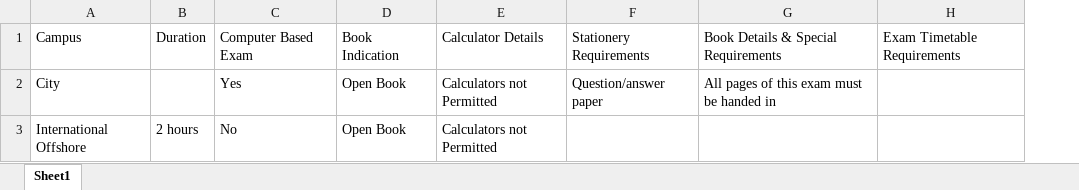
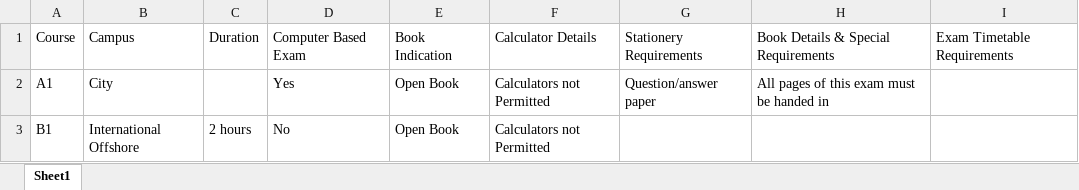
Before and after one commit to jteo97/SE762-IS300-RPA-Project, an Excel workbook: Data/Exam Data.xlsx, sheet Sheet1, drawn as a sheet; values as stored, in another font and other column widths than the file's, no borders; the diff names each change by its address in the sheet, - before the commit and + after, or states it on an @@ line.

```diff
--- a/Data/Exam Data.xlsx (sheet Sheet1)
+++ b/Data/Exam Data.xlsx (sheet Sheet1)
+column A, rows 1-3: Course | A1 | B1
```
Also changed, not shown: 2 other files.
